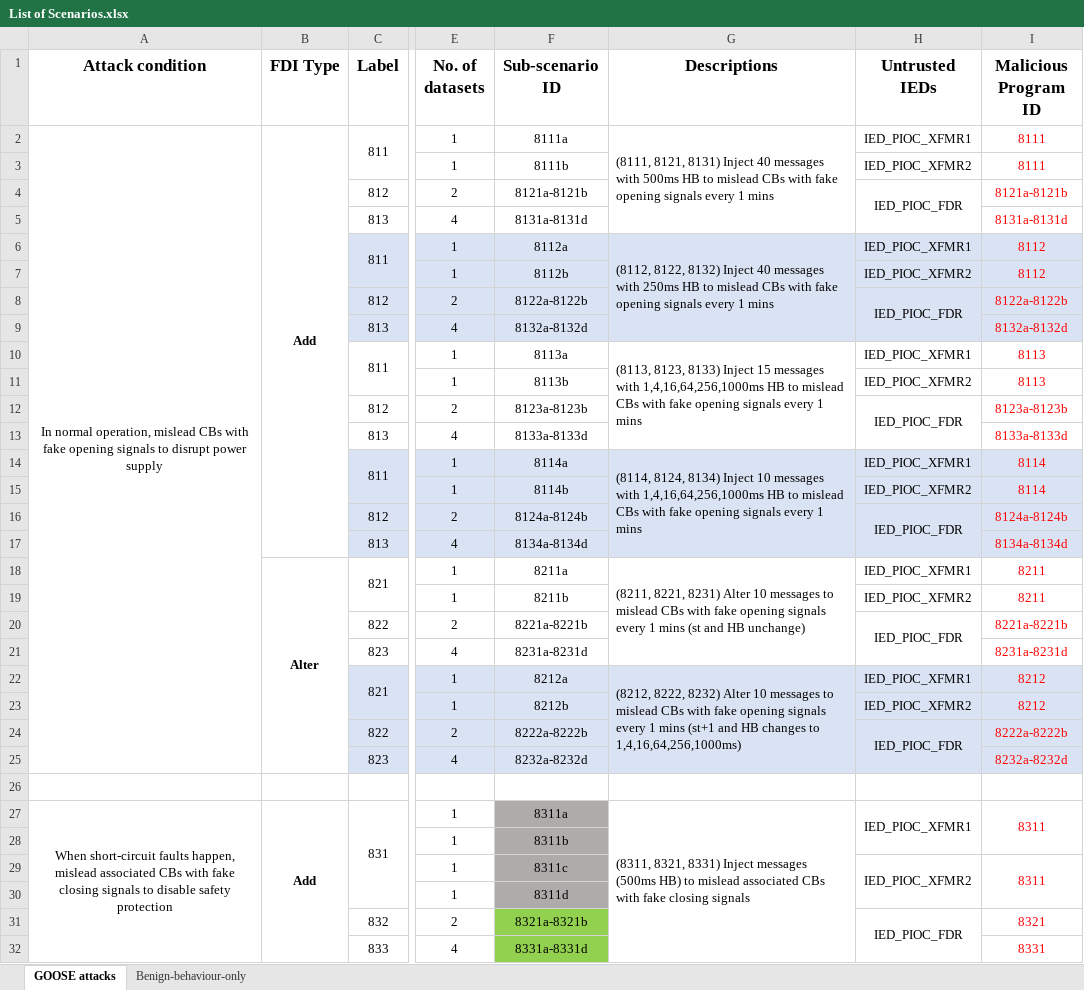
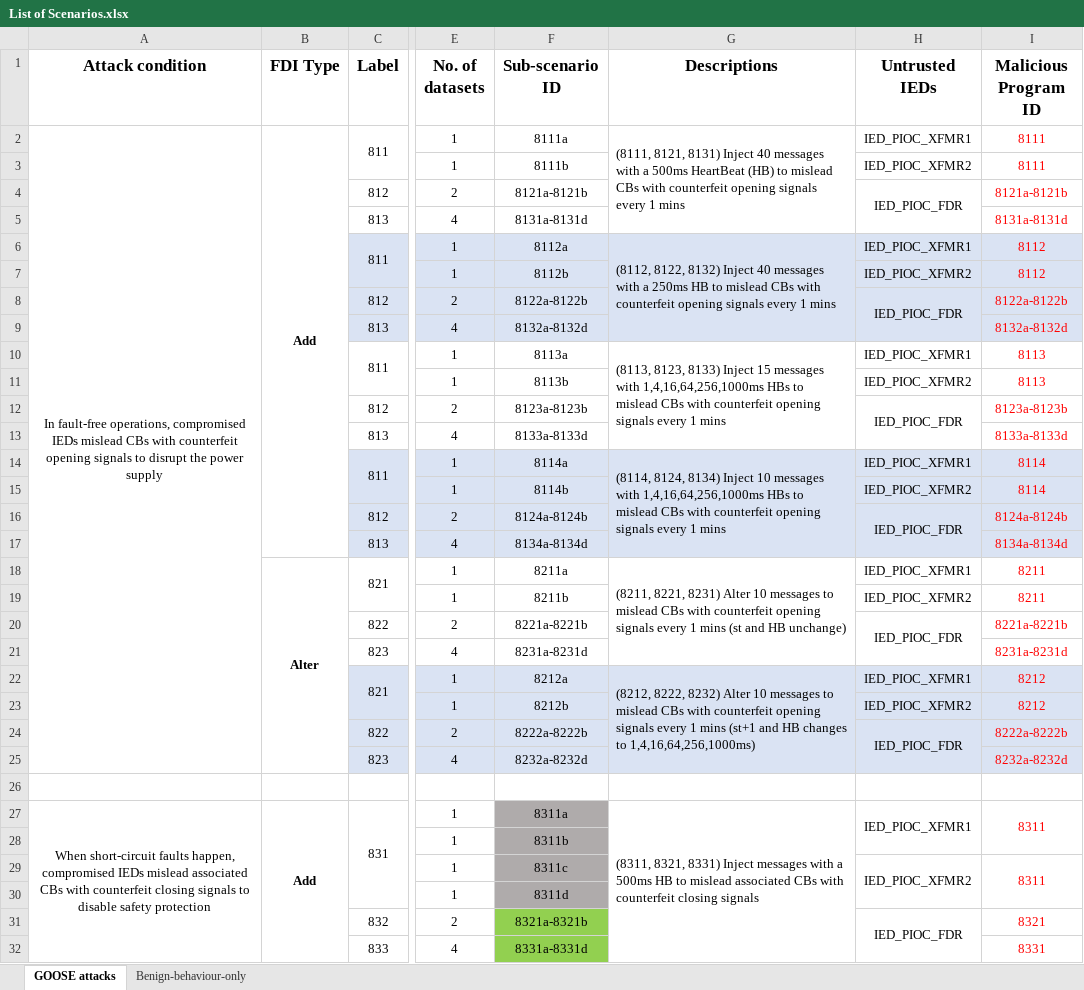
Before and after one commit to CSCRC-SCREED/QUT-ZSS-2023-GOOSE, an Excel workbook: Datasets/List of Scenarios.xlsx, sheet GOOSE attacks, drawn as a sheet; only a part is shown, gaps mark what is left out; values as stored, in another font and other column widths than the file's, no borders; the diff covers the shown part only; the diff names each change by its address in the sheet, - before the commit and + after, or states it on an @@ line.

```diff
--- a/Datasets/List of Scenarios.xlsx (sheet GOOSE attacks)
+++ b/Datasets/List of Scenarios.xlsx (sheet GOOSE attacks)
-A2 (Attack condition): In normal operation, mislead CBs with fake opening signals to disrupt power supply
+A2 (Attack condition): In fault-free operations, compromised IEDs mislead CBs with counterfeit opening signals to disrupt the power supply
-G2 (Descriptions): …messages with 500ms HB to mislead CBs with fake opening signals…
+G2 (Descriptions): …messages with a 500ms HeartBeat (HB) to mislead CBs with counterfeit opening signals…
-G6 (Descriptions): …messages with 250ms HB to mislead CBs with fake opening signals…
+G6 (Descriptions): …messages with a 250ms HB to mislead CBs with counterfeit opening signals…
-G10 (Descriptions): …with 1,4,16,64,256,1000ms HB to mislead CBs with fake opening signals…
+G10 (Descriptions): …with 1,4,16,64,256,1000ms HBs to mislead CBs with counterfeit opening signals…
-G14 (Descriptions): …with 1,4,16,64,256,1000ms HB to mislead CBs with fake opening signals…
+G14 (Descriptions): …with 1,4,16,64,256,1000ms HBs to mislead CBs with counterfeit opening signals…
-G18 (Descriptions): …CBs with fake opening signals…
+G18 (Descriptions): …CBs with counterfeit opening signals…
-G22 (Descriptions): …CBs with fake opening signals…
+G22 (Descriptions): …CBs with counterfeit opening signals…
-A27 (Attack condition): …faults happen, mislead associated CBs with fake closing signals…
+A27 (Attack condition): …faults happen, compromised IEDs mislead associated CBs with counterfeit closing signals…
-G27 (Descriptions): …Inject messages (500ms HB) to mislead associated CBs with fake closing signals
+G27 (Descriptions): …Inject messages with a 500ms HB to mislead associated CBs with counterfeit closing signals
```
Also changed, not shown: 12 edited cells elsewhere in this sheet, 1 other file.
